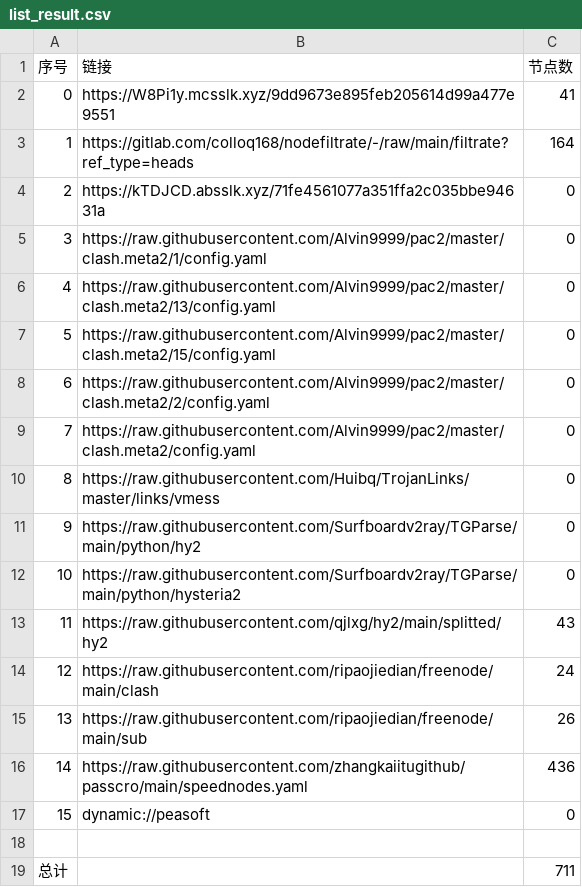
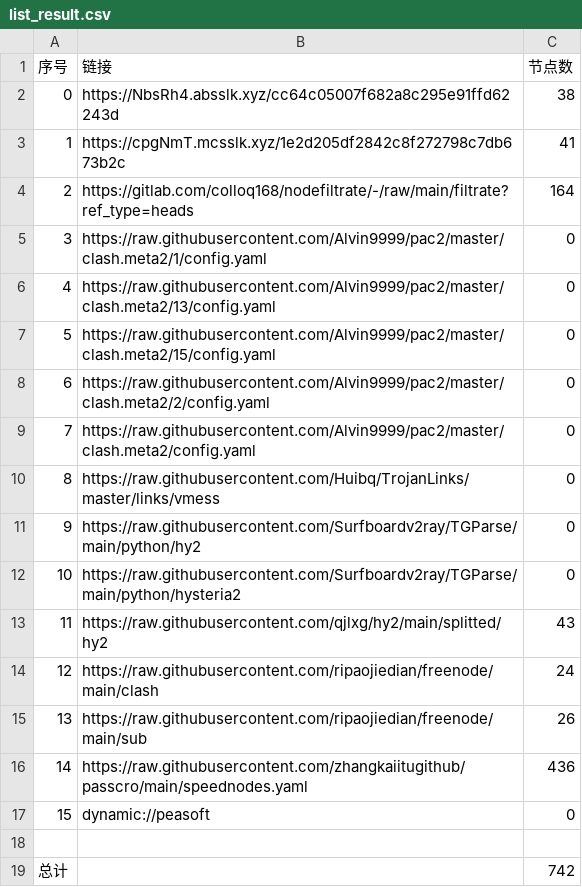
Before and after one commit to fgkhi/AutoMergePublicNodes, a CSV file: list_result.csv, drawn as a sheet.

```diff
--- a/list_result.csv
+++ b/list_result.csv
@@ -1,5 +1,5 @@
 序号,链接,节点数
-0,https://W8Pi1y.mcsslk.xyz/9dd9673e895feb205614d99a477e9551,41
-1,https://gitlab.com/colloq168/nodefiltrate/-/raw/main/filtrate?ref_type=heads,164
-2,https://kTDJCD.absslk.xyz/71fe4561077a351ffa2c035bbe94631a,0
+0,https://NbsRh4.absslk.xyz/cc64c05007f682a8c295e91ffd62243d,38
+1,https://cpgNmT.mcsslk.xyz/1e2d205df2842c8f272798c7db673b2c,41
+2,https://gitlab.com/colloq168/nodefiltrate/-/raw/main/filtrate?ref_type=heads,164
 3,https://raw.githubusercontent.com/Alvin9999/pac2/master/clash.meta2/1/config.yaml,0
@@ -18,2 +18,2 @@
 
-总计,,711
+总计,,742
```
Also changed, not shown: 28 other files.
